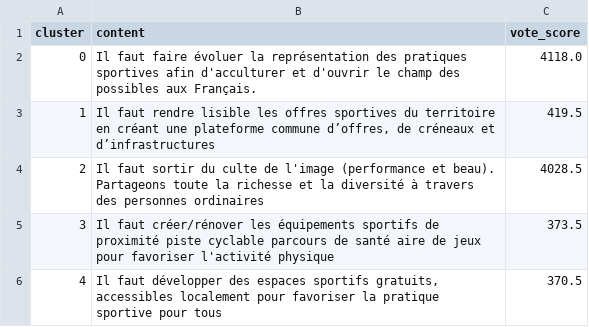
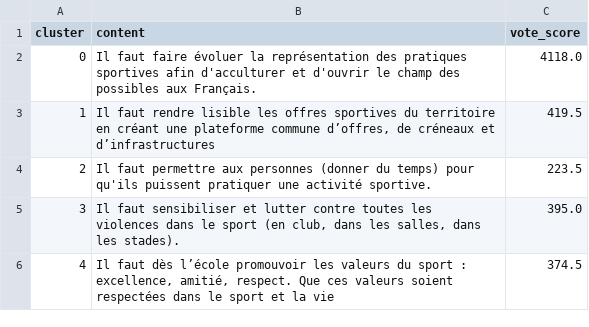
Before and after one commit to ValdesFeudjio/customer-feedback-analyzer, a CSV file: src/max_vote_comments.csv, drawn as a sheet.

```diff
--- a/src/max_vote_comments.csv
+++ b/src/max_vote_comments.csv
@@ -3,4 +3,4 @@ cluster,content,vote_score
 1,"Il faut rendre lisible les offres sportives du territoire en créant une plateforme commune d’offres, de créneaux et d’infrastructures",419.5
-2,Il faut sortir du culte de l'image (performance et beau). Partageons toute la richesse et la diversité à travers des personnes ordinaires,4028.5
-3,Il faut créer/rénover les équipements sportifs de proximité piste cyclable parcours de santé aire de jeux pour favoriser l'activité physique,373.5
-4,"Il faut développer des espaces sportifs gratuits, accessibles localement pour favoriser la pratique sportive pour tous",370.5
+2,Il faut permettre aux personnes (donner du temps) pour qu'ils puissent pratiquer une activité sportive.,223.5
+3,"Il faut sensibiliser et lutter contre toutes les violences dans le sport (en club, dans les salles, dans les stades).",395.0
+4,"Il faut dès l’école promouvoir les valeurs du sport : excellence, amitié, respect. Que ces valeurs soient respectées dans le sport et la vie",374.5
```
Also changed, not shown: 6 other files.
